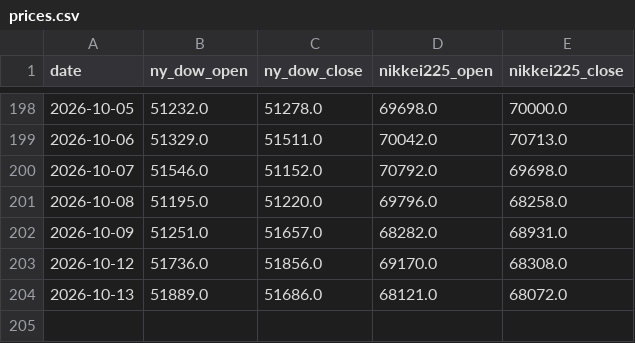
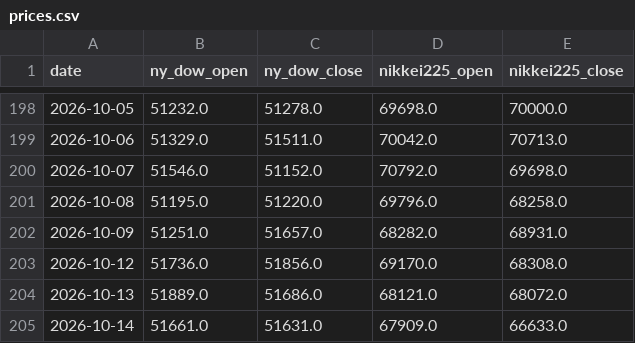
Before and after one commit to tttcoix777-cmd/spread-dashboard, a CSV file: auto_update/data/prices.csv, drawn as a sheet; only a part is shown, gaps mark what is left out.

```diff
--- a/auto_update/data/prices.csv
+++ b/auto_update/data/prices.csv
@@ -204 +204,2 @@ date,ny_dow_open,ny_dow_close,nikkei225_open,nikkei225_close
 2026-10-13,51889.0,51686.0,68121.0,68072.0
+2026-10-14,51661.0,51631.0,67909.0,66633.0
```
Also changed, not shown: auto_update/data/signals.csv, auto_update/logs/2026-10.csv, 10 other files.
